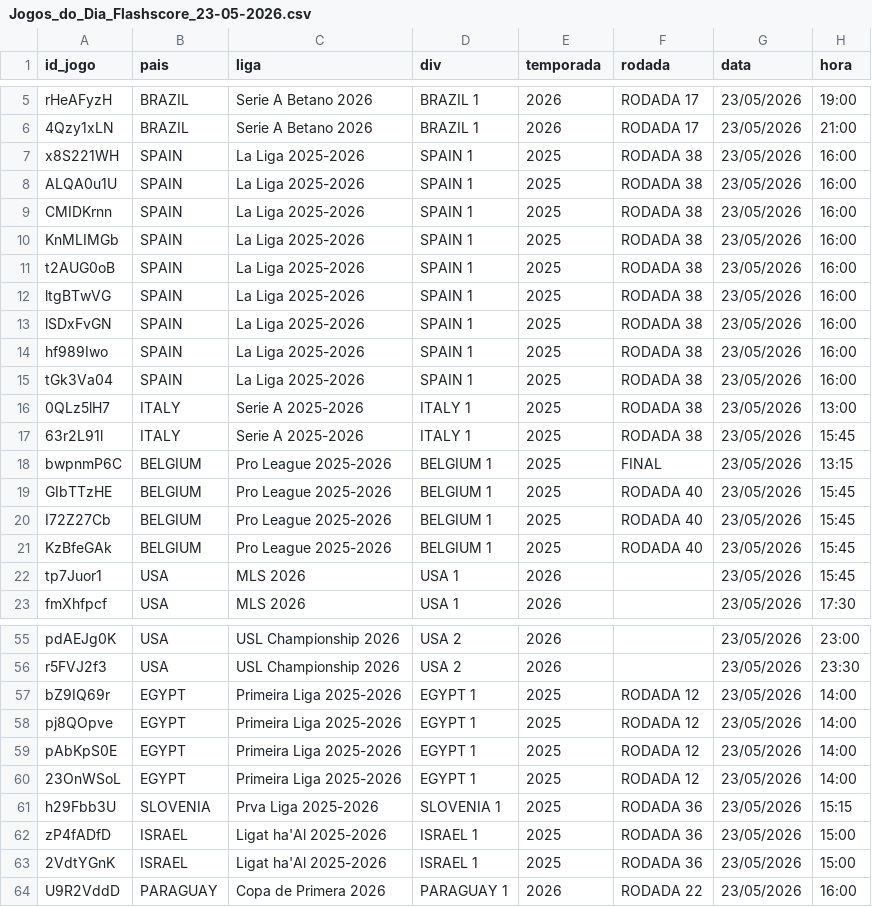
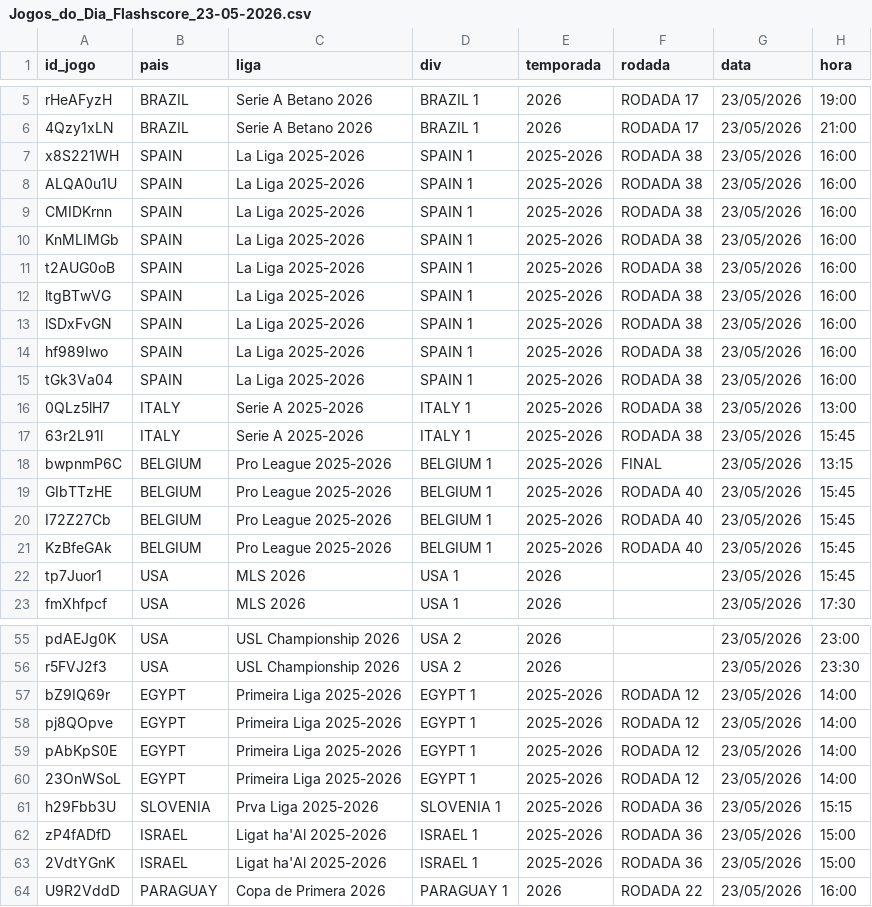
Before and after one commit to rafa3lsilva/webscrapping_redscore, a CSV file: data/jogos_do_dia/Jogos_do_Dia_Flashscore_23-05-2026.csv, drawn as a sheet; only a part is shown, gaps mark what is left out; the diff covers the shown part only; the diff names each change by its address in the sheet, - before the commit and + after, or states it on an @@ line.

```diff
--- a/data/jogos_do_dia/Jogos_do_Dia_Flashscore_23-05-2026.csv
+++ b/data/jogos_do_dia/Jogos_do_Dia_Flashscore_23-05-2026.csv
-E7:E21 (temporada): 2025
+E7:E21 (temporada): 2025-2026
-E57:E63 (temporada): 2025
+E57:E63 (temporada): 2025-2026
```
Also changed, not shown: 31 edited cells elsewhere in this file, data/jogos_do_dia/Jogos_do_Dia_Flashscore_24-05-2026.csv.
